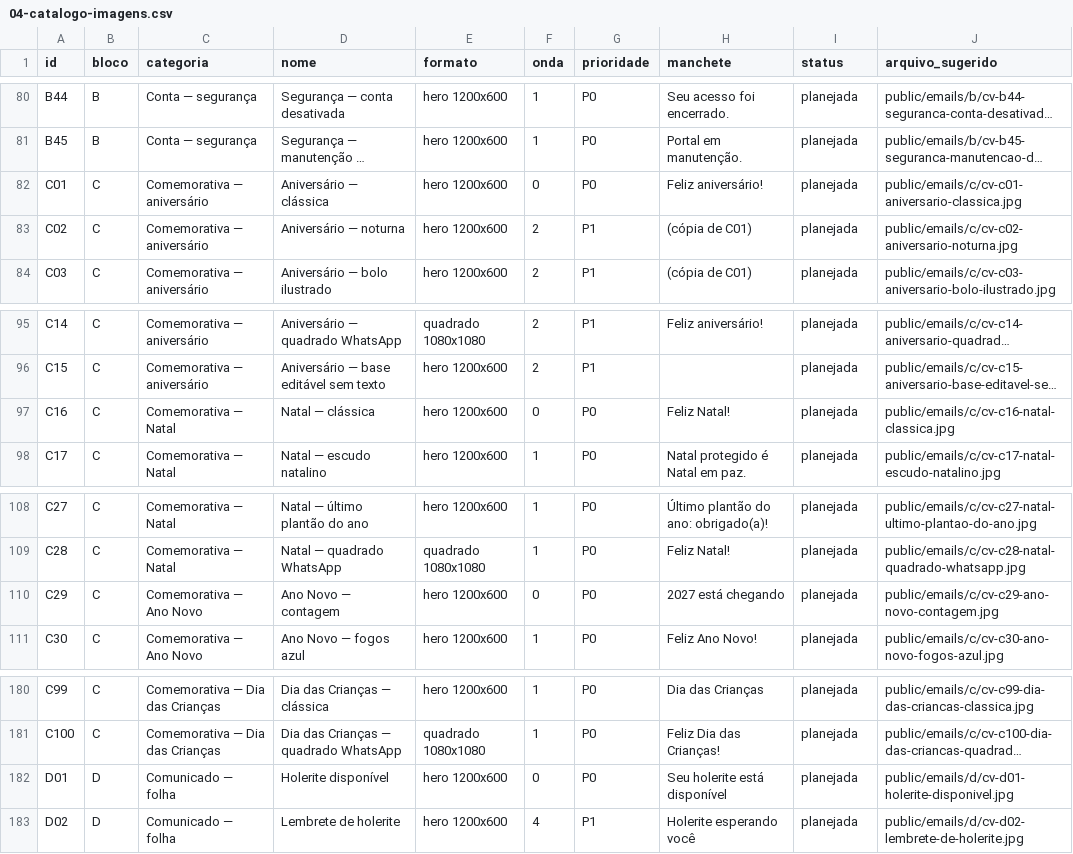
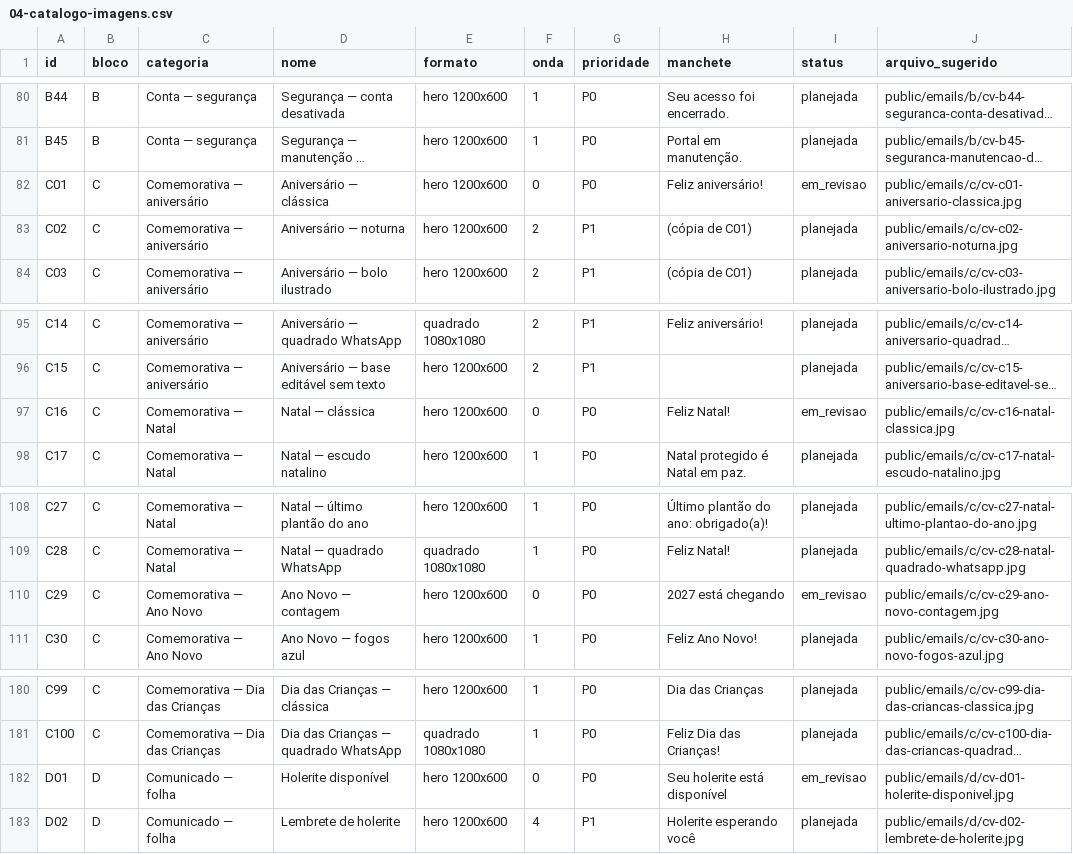
Before and after one commit to berger33/gruposegsystemseguranca, a CSV file: docs/comunicacao-visual/04-catalogo-imagens.csv, drawn as a sheet; only a part is shown, gaps mark what is left out; long unchanged cells end in …; the diff covers the shown part only; the diff names each change by its address in the sheet, - before the commit and + after, or states it on an @@ line.

Commit message:
docs(comunicacao-visual): onda 0 - 10 imagens-guia geradas (em revisao)
- A01 boas-vindas classica, A07 vigilante
- B01 convite, B16 confirmacao e-mail, B22 recuperacao senha, B26 redefinida
- C01 aniversario, C16 natal, C29 ano novo 2027
- D01 holerite disponivel
- exports 1200x600 JPG q82 (52-88 KB) em producao/{a,b,c,d}
- folha de contato onda-0-montagem.jpg para revisao
- CSV: 10 itens planejada -> em_revisao

Co-authored-by: arena-agent <297053741+arena-agent@users.noreply.github.com>

```diff
--- a/docs/comunicacao-visual/04-catalogo-imagens.csv
+++ b/docs/comunicacao-visual/04-catalogo-imagens.csv
-I82 (status): planejada
+I82 (status): em_revisao
-I97 (status): planejada
+I97 (status): em_revisao
-I110 (status): planejada
+I110 (status): em_revisao
-I182 (status): planejada
+I182 (status): em_revisao
```
Also changed, not shown: 6 edited cells elsewhere in this file, 12 other files.
